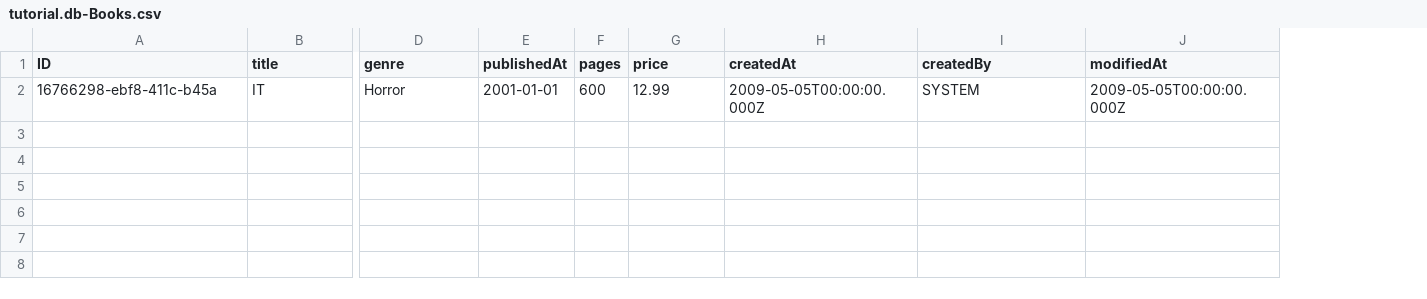
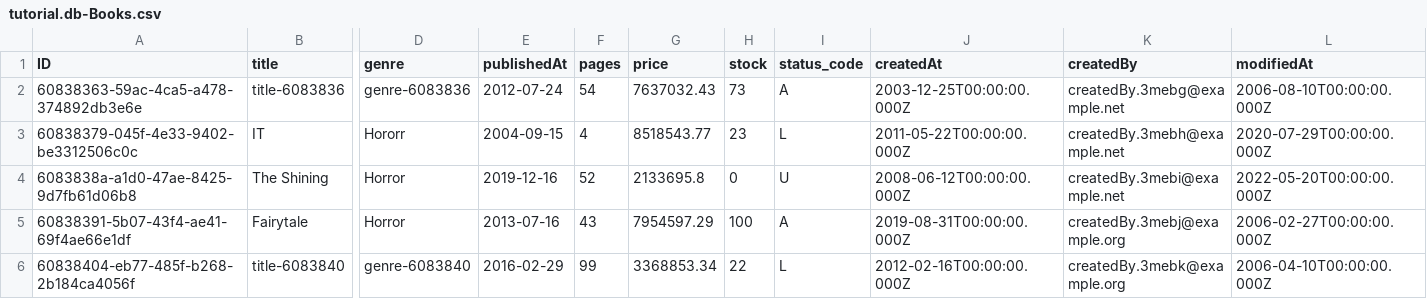
Before and after one commit to thanujnair/Bookstore-CAP-Tutorial, a CSV file: db/data/tutorial.db-Books.csv, drawn as a sheet; only a part is shown, gaps mark what is left out; removed rows and columns are numbered as before the commit, all else as after; rows hold the shown columns only; the diff names each change by its address in the sheet, - before the commit and + after, or states it on an @@ line.

```diff
--- a/db/data/tutorial.db-Books.csv
+++ b/db/data/tutorial.db-Books.csv
+column H (stock), empty
+column I (status_code), empty
-row 2: 16766298-ebf8-411c-b45a | IT | Horror | 2001-01-01 | 600 | 12.99 | 2009-05-05T00:00:00.000Z | SYSTEM | 2009-05-05T00:00:00.000Z
+row 2: 60838363-59ac-4ca5-a478-374892db3e6e | title-6083836 | genre-6083836 | 2012-07-24 | 54 | 7637032.43 | 73 | A | 2003-12-25T00:00:00.000Z | createdBy.3mebg@example.net | 2006-08-10T00:00:00.000Z
+row 3: 60838379-045f-4e33-9402-be3312506c0c | IT | Hororr | 2004-09-15 | 4 | 8518543.77 | 23 | L | 2011-05-22T00:00:00.000Z | createdBy.3mebh@example.net | 2020-07-29T00:00:00.000Z
+row 4: 6083838a-a1d0-47ae-8425-9d7fb61d06b8 | The Shining | Horror | 2019-12-16 | 52 | 2133695.8 | 0 | U | 2008-06-12T00:00:00.000Z | createdBy.3mebi@example.net | 2022-05-20T00:00:00.000Z
+row 5: 60838391-5b07-43f4-ae41-69f4ae66e1df | Fairytale | Horror | 2013-07-16 | 43 | 7954597.29 | 100 | A | 2019-08-31T00:00:00.000Z | createdBy.3mebj@example.org | 2006-02-27T00:00:00.000Z
+row 6: 60838404-eb77-485f-b268-2b184ca4056f | title-6083840 | genre-6083840 | 2016-02-29 | 99 | 3368853.34 | 22 | L | 2012-02-16T00:00:00.000Z | createdBy.3mebk@example.org | 2006-04-10T00:00:00.000Z
```
Also changed, not shown: db/data/tutorial.db-Chapters.csv, 7 other files.
